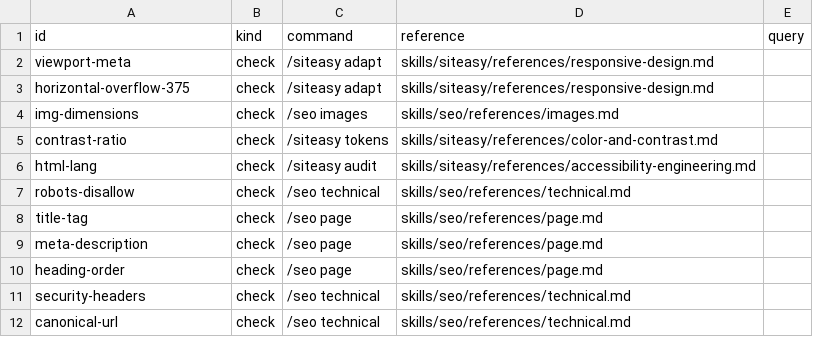
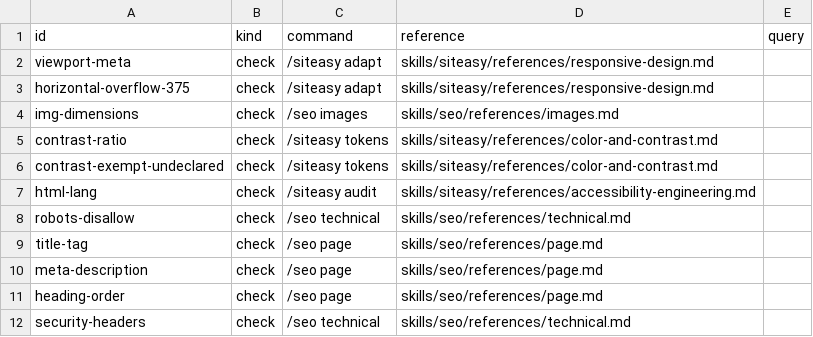
Before and after one commit to MariusYvard/NullToHero, a CSV file: tools/data/remediation-map.csv, drawn as a sheet; only a part is shown; the shorter side is filled out with more unchanged rows.

```diff
--- a/tools/data/remediation-map.csv
+++ b/tools/data/remediation-map.csv
@@ -5,2 +5,3 @@ img-dimensions,check,/seo images,skills/seo/references/images.md,
 contrast-ratio,check,/siteasy tokens,skills/siteasy/references/color-and-contrast.md,
+contrast-exempt-undeclared,check,/siteasy tokens,skills/siteasy/references/color-and-contrast.md,
 html-lang,check,/siteasy audit,skills/siteasy/references/accessibility-engineering.md,
```
Also changed, not shown: tools/design-system/data/resources.csv, 25 other files.
